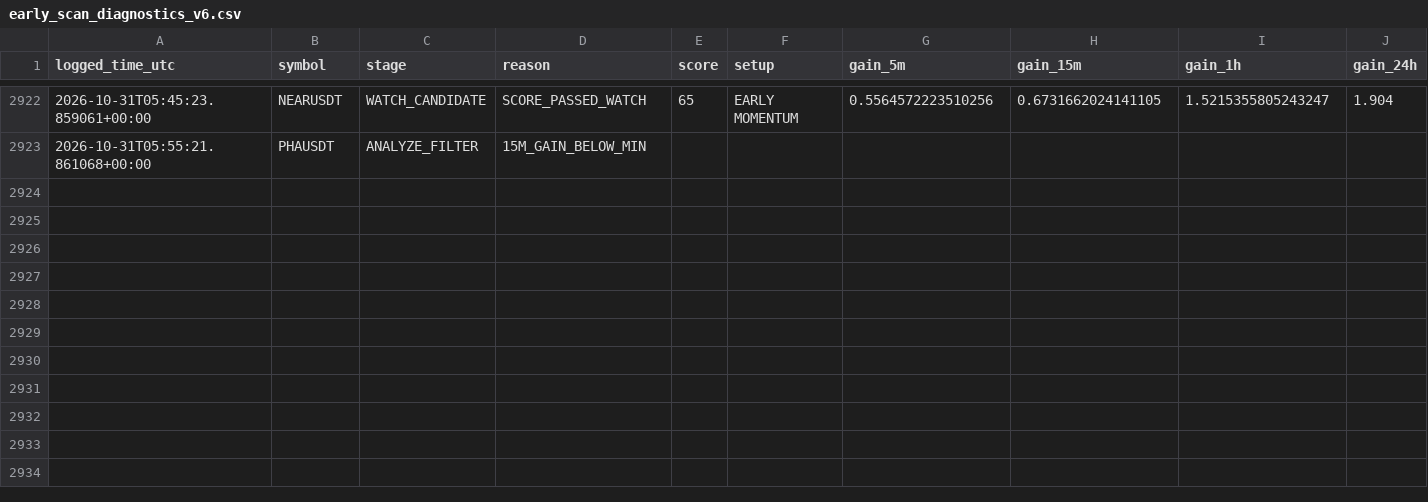
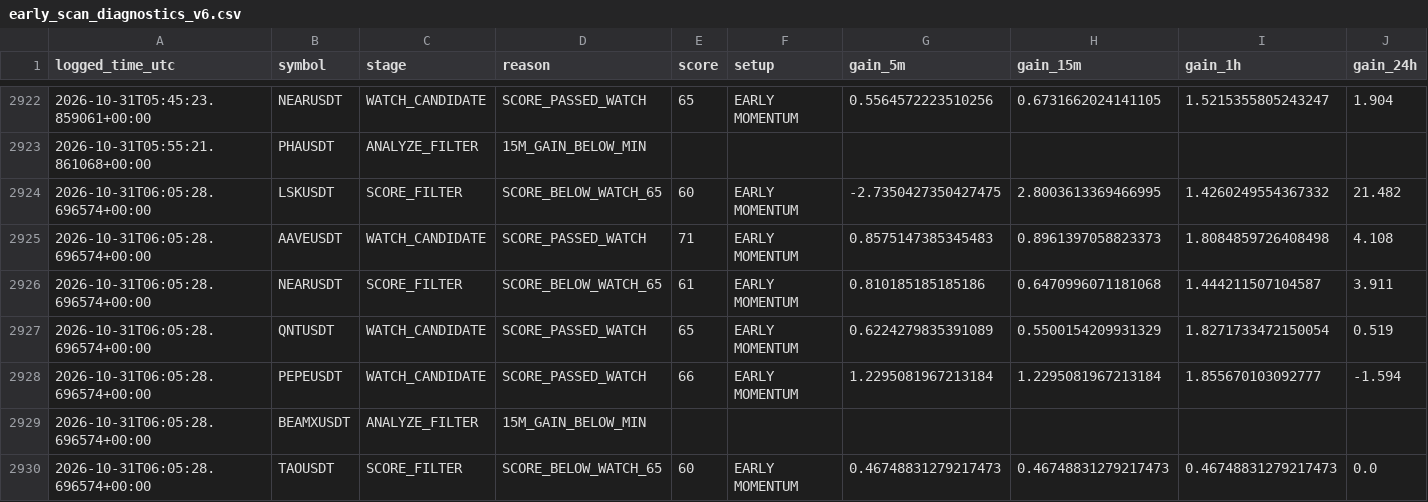
Before and after one commit to solom20232007/v6, a CSV file: early_scan_diagnostics_v6.csv, drawn as a sheet; only a part is shown, gaps mark what is left out; rows hold the shown columns only; the diff names each change by its address in the sheet, - before the commit and + after, or states it on an @@ line.

```diff
--- a/early_scan_diagnostics_v6.csv
+++ b/early_scan_diagnostics_v6.csv
+row 2924: 2026-10-31T06:05:28.696574+00:00 | LSKUSDT | SCORE_FILTER | SCORE_BELOW_WATCH_65 | 60 | EARLY MOMENTUM | -2.7350427350427475 | 2.8003613369466995 | 1.4260249554367332 | 21.482
+row 2925: 2026-10-31T06:05:28.696574+00:00 | AAVEUSDT | WATCH_CANDIDATE | SCORE_PASSED_WATCH | 71 | EARLY MOMENTUM | 0.8575147385345483 | 0.8961397058823373 | 1.8084859726408498 | 4.108
+row 2926: 2026-10-31T06:05:28.696574+00:00 | NEARUSDT | SCORE_FILTER | SCORE_BELOW_WATCH_65 | 61 | EARLY MOMENTUM | 0.810185185185186 | 0.6470996071181068 | 1.444211507104587 | 3.911
+row 2927: 2026-10-31T06:05:28.696574+00:00 | QNTUSDT | WATCH_CANDIDATE | SCORE_PASSED_WATCH | 65 | EARLY MOMENTUM | 0.6224279835391089 | 0.5500154209931329 | 1.8271733472150054 | 0.519
+row 2928: 2026-10-31T06:05:28.696574+00:00 | PEPEUSDT | WATCH_CANDIDATE | SCORE_PASSED_WATCH | 66 | EARLY MOMENTUM | 1.2295081967213184 | 1.2295081967213184 | 1.855670103092777 | -1.594
+row 2929: 2026-10-31T06:05:28.696574+00:00 | BEAMXUSDT | ANALYZE_FILTER | 15M_GAIN_BELOW_MIN
+row 2930: 2026-10-31T06:05:28.696574+00:00 | TAOUSDT | SCORE_FILTER | SCORE_BELOW_WATCH_65 | 60 | EARLY MOMENTUM | 0.46748831279217473 | 0.46748831279217473 | 0.46748831279217473 | 0.0
```
Also changed, not shown: early_watch_log_v6.csv, 1 other file.
